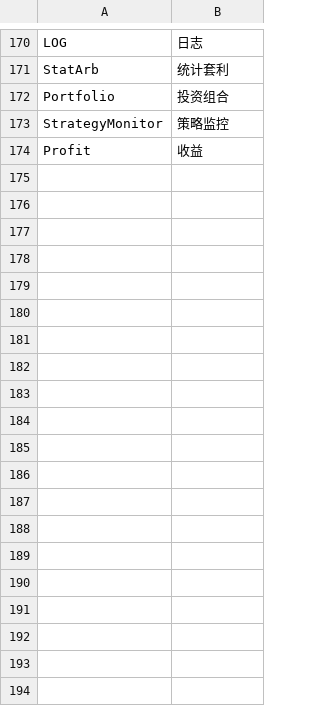
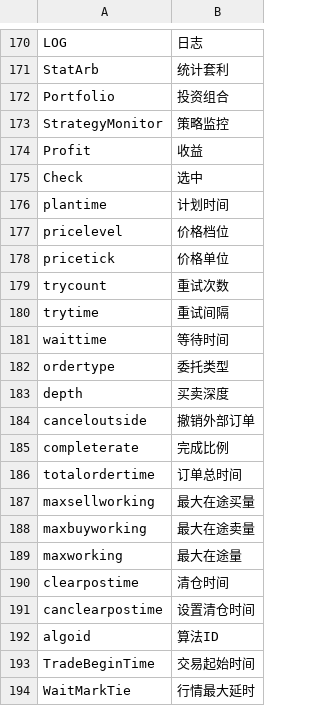
Before and after one commit to EasierChan/DockableUI, a CSV file: hanization.csv, drawn as a sheet; only a part is shown, gaps mark what is left out; the diff covers the shown part only; the diff names each change by its address in the sheet, - before the commit and + after, or states it on an @@ line.

```diff
--- a/hanization.csv
+++ b/hanization.csv
+row 175: Check | 选中
+row 176: plantime | 计划时间
+row 177: pricelevel | 价格档位
+row 178: pricetick | 价格单位
+row 179: trycount | 重试次数
+row 180: trytime | 重试间隔
+row 181: waittime | 等待时间
+row 182: ordertype | 委托类型
+row 183: depth | 买卖深度
+row 184: canceloutside | 撤销外部订单
+row 185: completerate | 完成比例
+row 186: totalordertime | 订单总时间
+row 187: maxsellworking | 最大在途买量
+row 188: maxbuyworking | 最大在途卖量
+row 189: maxworking | 最大在途量
+row 190: clearpostime | 清仓时间
+row 191: canclearpostime | 设置清仓时间
+row 192: algoid | 算法ID
+row 193: TradeBeginTime | 交易起始时间
+row 194: WaitMarkTie | 行情最大延时
```
Also changed, not shown: 57 added rows and 13 edited cells elsewhere in this file, 1 other file.
